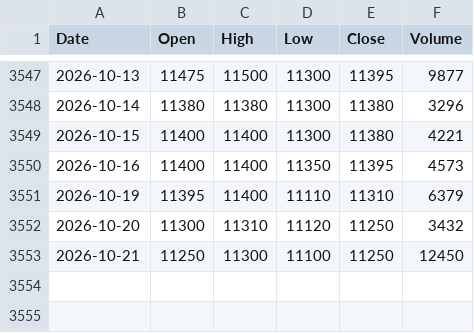
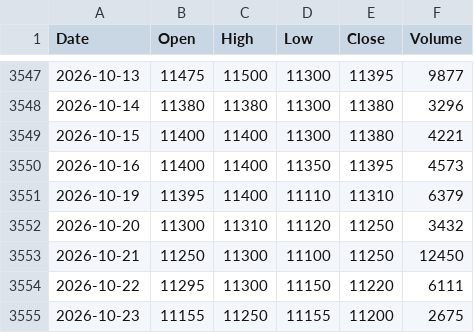
Before and after one commit to ahouignan/datab, a CSV file: data/BOAC/BOAC.daily.csv, drawn as a sheet; only a part is shown, gaps mark what is left out.

```diff
--- a/data/BOAC/BOAC.daily.csv
+++ b/data/BOAC/BOAC.daily.csv
@@ -3553 +3553,3 @@ Date,Open,High,Low,Close,Volume
 2026-10-21,11250,11300,11100,11250,12450
+2026-10-22,11295,11300,11150,11220,6111
+2026-10-23,11155,11250,11155,11200,2675
```
Also changed, not shown: data/ECOC/ECOC.daily.csv, data/ORAC/ORAC.daily.csv, 43 other files.
